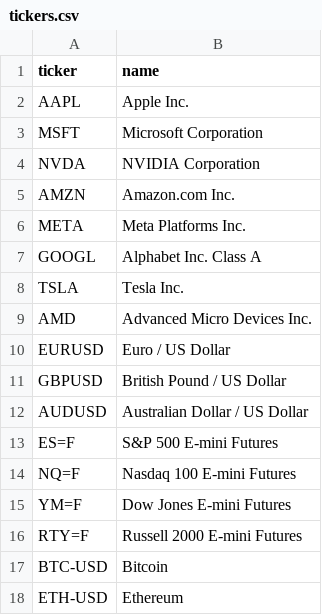
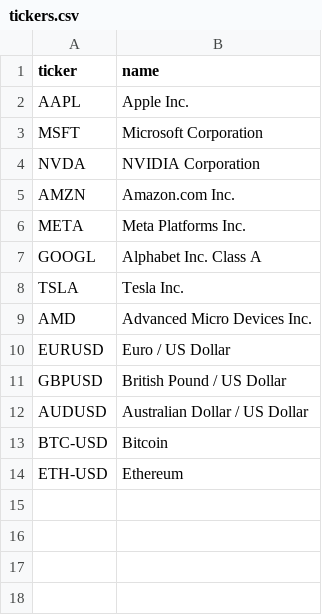
Before and after one commit to pkiprop-afk/Alphascreener, a CSV file: src/data/tickers.csv, drawn as a sheet.

```diff
--- a/src/data/tickers.csv
+++ b/src/data/tickers.csv
@@ -12,6 +12,2 @@ GBPUSD, British Pound / US Dollar
 AUDUSD, Australian Dollar / US Dollar
-ES=F, S&P 500 E-mini Futures
-NQ=F, Nasdaq 100 E-mini Futures
-YM=F, Dow Jones E-mini Futures
-RTY=F, Russell 2000 E-mini Futures
 BTC-USD, Bitcoin
```
